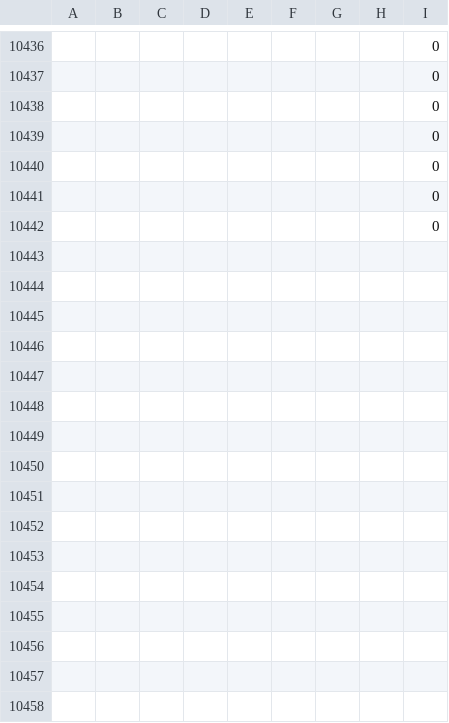
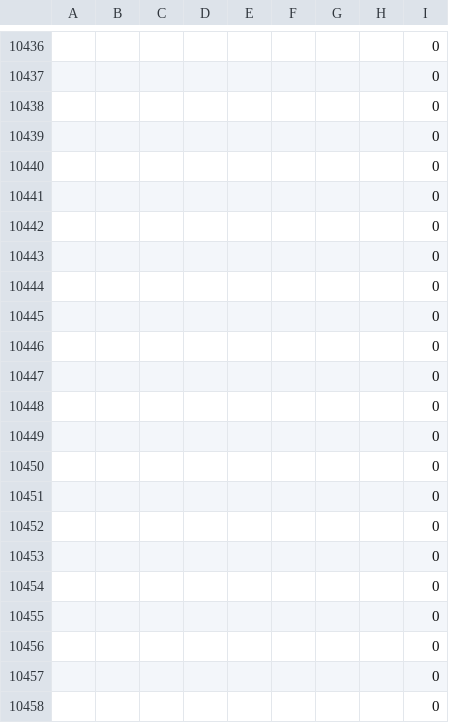
Before and after one commit to ArshiaVahedi/dementia_grants, a CSV file: data/latest.csv, drawn as a sheet; only a part is shown, gaps mark what is left out.

Commit message:
Update NIH dementia grants data

```diff
--- a/data/latest.csv
+++ b/data/latest.csv
@@ -10442 +10442,17 @@
 "","","","","","","","",0
+"","","","","","","","",0
+"","","","","","","","",0
+"","","","","","","","",0
+"","","","","","","","",0
+"","","","","","","","",0
+"","","","","","","","",0
+"","","","","","","","",0
+"","","","","","","","",0
+"","","","","","","","",0
+"","","","","","","","",0
+"","","","","","","","",0
+"","","","","","","","",0
+"","","","","","","","",0
+"","","","","","","","",0
+"","","","","","","","",0
+"","","","","","","","",0
```
Also changed, not shown: 1 other file.
